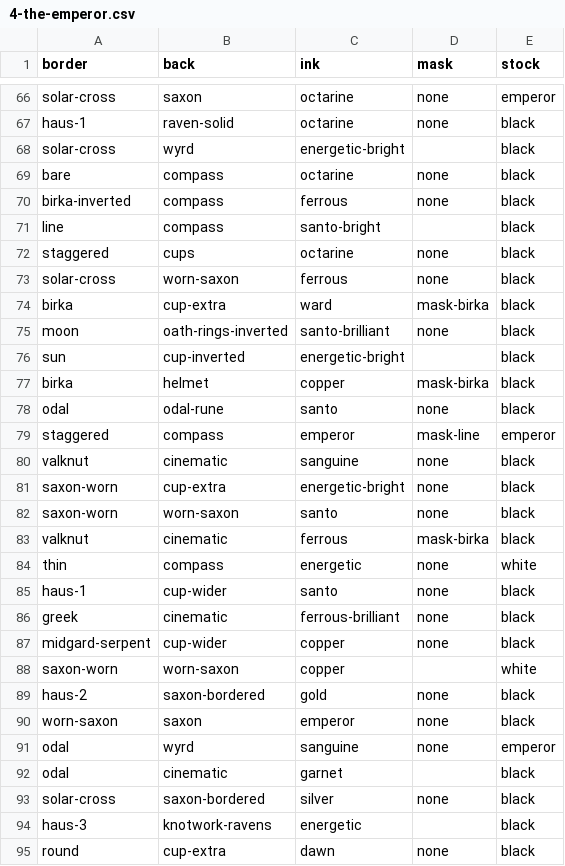
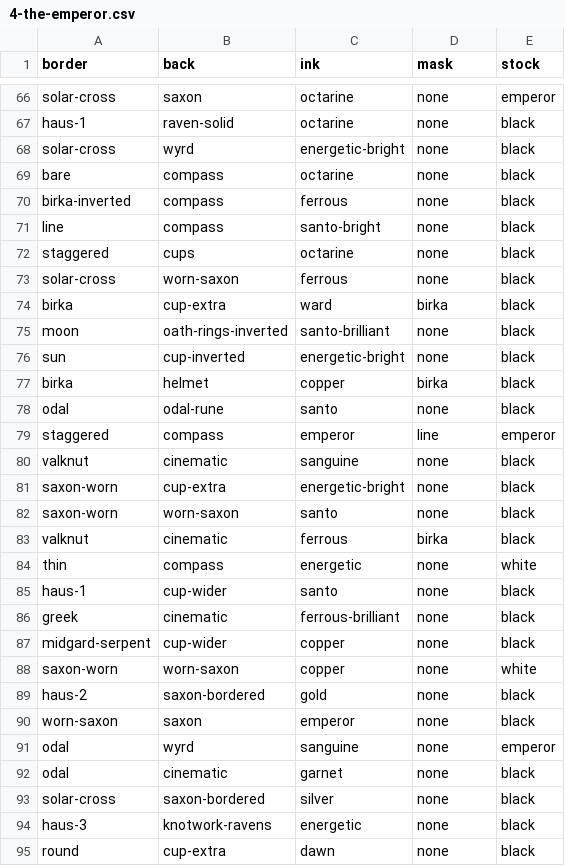
Before and after one commit to sagacards/legends-nft, a CSV file: config/metadata/4-the-emperor.csv, drawn as a sheet; only a part is shown, gaps mark what is left out; the diff covers the shown part only.

```diff
--- a/config/metadata/4-the-emperor.csv
+++ b/config/metadata/4-the-emperor.csv
@@ -67,14 +67,14 @@ solar-cross,saxon,octarine,none,emperor
 haus-1,raven-solid,octarine,none,black
-solar-cross,wyrd,energetic-bright,,black
+solar-cross,wyrd,energetic-bright,none,black
 bare,compass,octarine,none,black
 birka-inverted,compass,ferrous,none,black
-line,compass,santo-bright,,black
+line,compass,santo-bright,none,black
 staggered,cups,octarine,none,black
 solar-cross,worn-saxon,ferrous,none,black
-birka,cup-extra,ward,mask-birka,black
+birka,cup-extra,ward,birka,black
 moon,oath-rings-inverted,santo-brilliant,none,black
-sun,cup-inverted,energetic-bright,,black
-birka,helmet,copper,mask-birka,black
+sun,cup-inverted,energetic-bright,none,black
+birka,helmet,copper,birka,black
 odal,odal-rune,santo,none,black
-staggered,compass,emperor,mask-line,emperor
+staggered,compass,emperor,line,emperor
 valknut,cinematic,sanguine,none,black
@@ -82,3 +82,3 @@ saxon-worn,cup-extra,energetic-bright,none,black
 saxon-worn,worn-saxon,santo,none,black
-valknut,cinematic,ferrous,mask-birka,black
+valknut,cinematic,ferrous,birka,black
 thin,compass,energetic,none,white
@@ -87,3 +87,3 @@ greek,cinematic,ferrous-brilliant,none,black
 midgard-serpent,cup-wider,copper,none,black
-saxon-worn,worn-saxon,copper,,white
+saxon-worn,worn-saxon,copper,none,white
 haus-2,saxon-bordered,gold,none,black
@@ -91,5 +91,5 @@ worn-saxon,saxon,emperor,none,black
 odal,wyrd,sanguine,none,emperor
-odal,cinematic,garnet,,black
+odal,cinematic,garnet,none,black
 solar-cross,saxon-bordered,silver,none,black
-haus-3,knotwork-ravens,energetic,,black
+haus-3,knotwork-ravens,energetic,none,black
 round,cup-extra,dawn,none,black
```
Also changed, not shown: 34 edited cells elsewhere in this file, config/manifests/1-the-magician.csv, config/manifests/10-wheel-of-fortune.csv, 19 other files.
